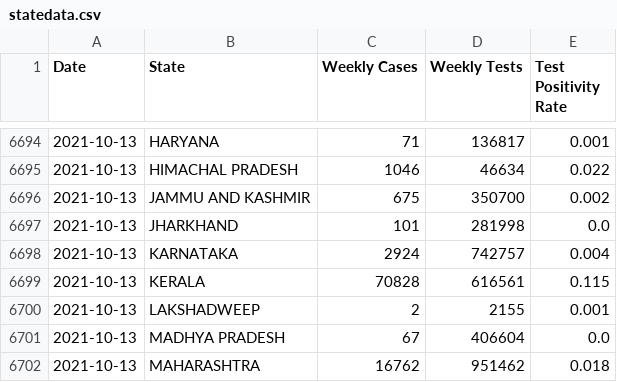
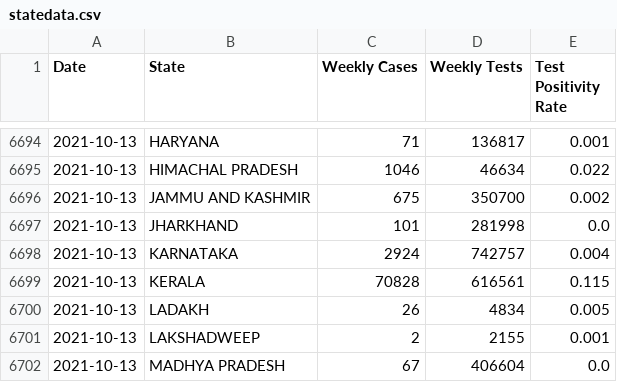
Before and after one commit to aatishb/indiatestpositivitydata, a CSV file: statedata.csv, drawn as a sheet; only a part is shown, gaps mark what is left out; the shorter side is filled out with more unchanged rows; the diff names each change by its address in the sheet, - before the commit and + after, or states it on an @@ line.

```diff
--- a/statedata.csv
+++ b/statedata.csv
+row 6700: 2021-10-13 | LADAKH | 26 | 4834 | 0.005
```
